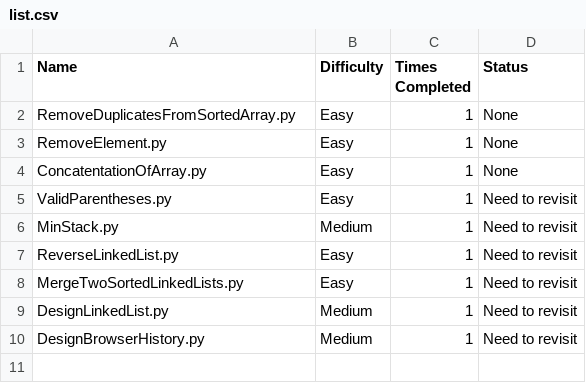
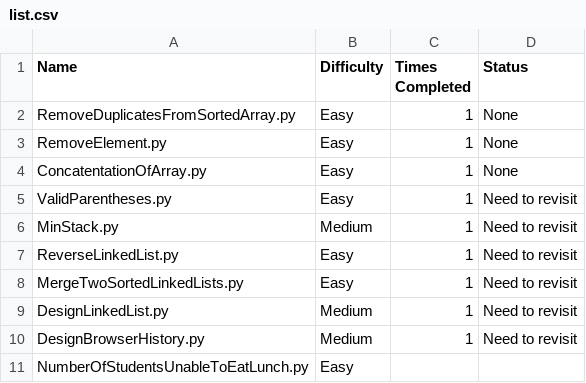
Before and after one commit to harrisonthayer04/neetcode, a CSV file: list.csv, drawn as a sheet.

```diff
--- a/list.csv
+++ b/list.csv
@@ -10 +10,2 @@ DesignLinkedList.py, Medium, 1, Need to revisit
 DesignBrowserHistory.py, Medium, 1, Need to revisit
+NumberOfStudentsUnableToEatLunch.py, Easy,
```
Also changed, not shown: 2 other files.
